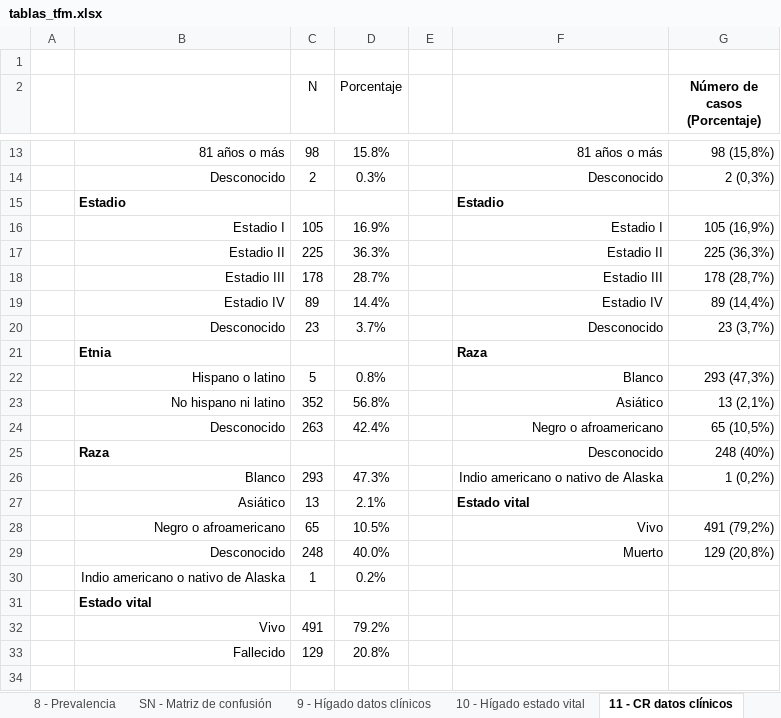
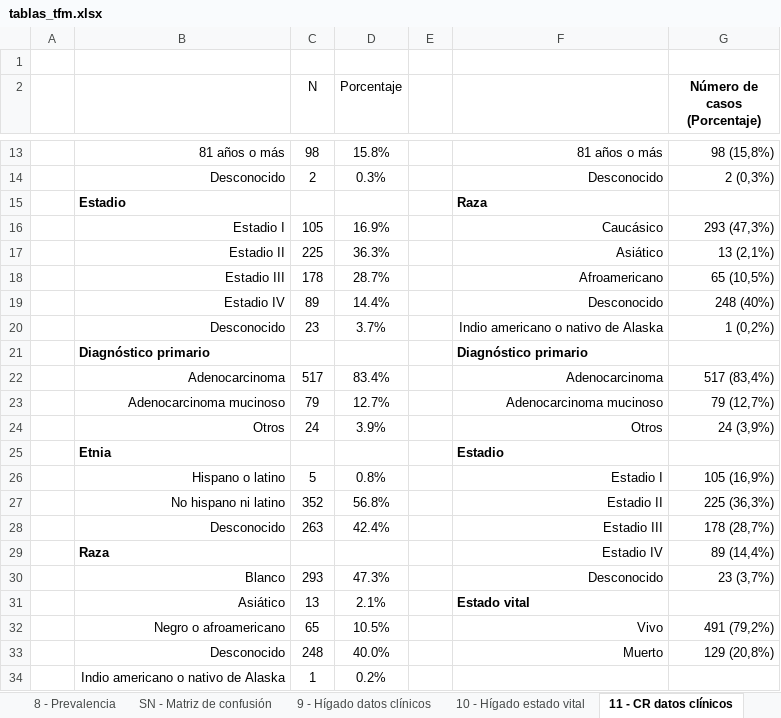
Before and after one commit to danielredondo/TFM-Ciencia-de-Datos, an Excel workbook: documento/tablas/tablas_tfm.xlsx, sheet 11 - CR datos clínicos, drawn as a sheet; only a part is shown, gaps mark what is left out; the shorter side is filled out with more unchanged rows; values as stored, in another font and other column widths than the file's, no borders; removed rows and columns are numbered as before the commit, all else as after; the diff names each change by its address in the sheet, - before the commit and + after, or states it on an @@ line.

Commit message:
añadir diagnóstico primario a tablas de CR

```diff
--- a/documento/tablas/tablas_tfm.xlsx (sheet 11 - CR datos clínicos)
+++ b/documento/tablas/tablas_tfm.xlsx (sheet 11 - CR datos clínicos)
-F15: Estadio
+F15: Raza
-F16: Estadio I
+F16: Caucásico
-G16 (Número de casos (Porcentaje)): 105 (16,9%)
+G16 (Número de casos (Porcentaje)): 293 (47,3%)
-F17: Estadio II
+F17: Asiático
-G17 (Número de casos (Porcentaje)): 225 (36,3%)
+G17 (Número de casos (Porcentaje)): 13 (2,1%)
-F18: Estadio III
+F18: Afroamericano
-G18 (Número de casos (Porcentaje)): 178 (28,7%)
+G18 (Número de casos (Porcentaje)): 65 (10,5%)
-F19: Estadio IV
+F19: Desconocido
-G19 (Número de casos (Porcentaje)): 89 (14,4%)
+G19 (Número de casos (Porcentaje)): 248 (40%)
-F20: Desconocido
+F20: Indio americano o nativo de Alaska
-G20 (Número de casos (Porcentaje)): 23 (3,7%)
+G20 (Número de casos (Porcentaje)): 1 (0,2%)
+row 21:  | Diagnóstico primario |  |  |  | Diagnóstico primario
+row 22:  | Adenocarcinoma | 517 | 83.4% |  | Adenocarcinoma | 517 (83,4%)
+row 23:  | Adenocarcinoma mucinoso | 79 | 12.7% |  | Adenocarcinoma mucinoso | 79 (12,7%)
+row 24:  | Otros | 24 | 3.9% |  | Otros | 24 (3,9%)
-F25: Raza
+F25: Estadio
-F26: Blanco
+F26: Estadio I
-G26 (Número de casos (Porcentaje)): 293 (47,3%)
+G26 (Número de casos (Porcentaje)): 105 (16,9%)
-F27: Asiático
+F27: Estadio II
-G27 (Número de casos (Porcentaje)): 13 (2,1%)
+G27 (Número de casos (Porcentaje)): 225 (36,3%)
-F28: Negro o afroamericano
+F28: Estadio III
-G28 (Número de casos (Porcentaje)): 65 (10,5%)
+G28 (Número de casos (Porcentaje)): 178 (28,7%)
-row 25:  | Raza |  |  |  | Desconocido | 248 (40%)
+row 29:  | Raza |  |  |  | Estadio IV | 89 (14,4%)
-F30: Indio americano o nativo de Alaska
+F30: Desconocido
-G30 (Número de casos (Porcentaje)): 1 (0,2%)
+G30 (Número de casos (Porcentaje)): 23 (3,7%)
```
Also changed, not shown: sheet 12 - CR estado vital, sheet 9 - Hígado datos clínicos, formulas that keep their value, 2 other files.
